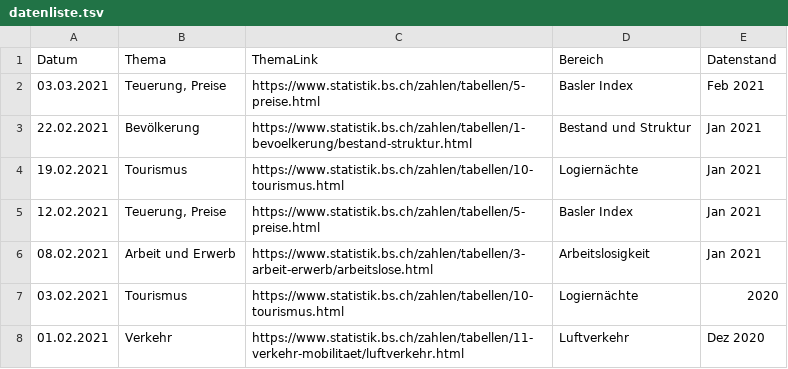
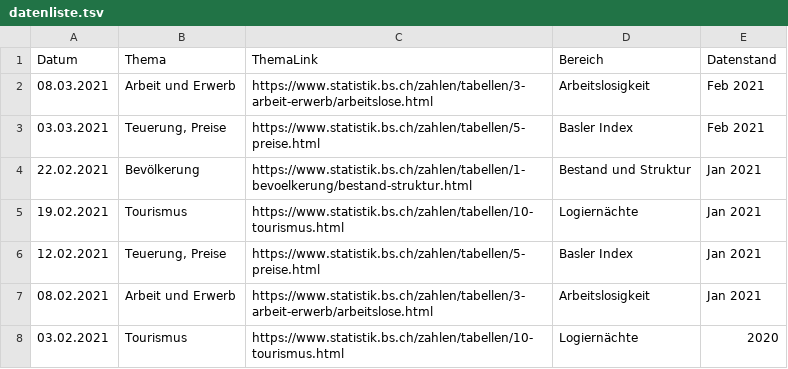
Before and after one commit to StataBS/indikatoren_plus, a TSV file: datenliste.tsv, drawn as a sheet; only a part is shown; the shorter side is filled out with more unchanged rows.

Commit message:
Update datenliste.tsv

```diff
--- a/datenliste.tsv
+++ b/datenliste.tsv
@@ -1,2 +1,3 @@
 Datum	Thema	ThemaLink	Bereich	Datenstand
+08.03.2021	Arbeit und Erwerb	https://www.statistik.bs.ch/zahlen/tabellen/3-arbeit-erwerb/arbeitslose.html	Arbeitslosigkeit	Feb 2021
 03.03.2021	Teuerung, Preise	https://www.statistik.bs.ch/zahlen/tabellen/5-preise.html	Basler Index	Feb 2021
```
